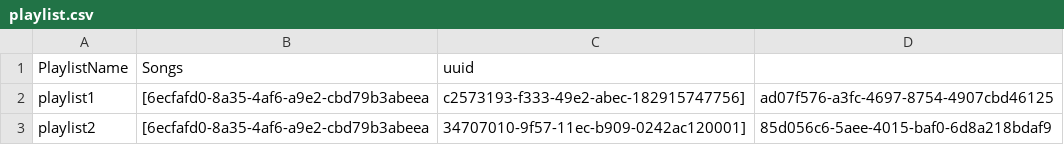
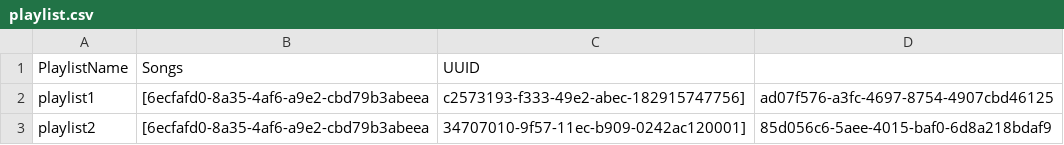
Before and after one commit to scp756-221/term-project-monopoly, a CSV file: gatling/resources/playlist.csv, drawn as a sheet.

Commit message:
Update uuid column name to UUID

```diff
--- a/gatling/resources/playlist.csv
+++ b/gatling/resources/playlist.csv
@@ -1,2 +1,2 @@
-PlaylistName,Songs,uuid
+PlaylistName,Songs,UUID
 playlist1,[6ecfafd0-8a35-4af6-a9e2-cbd79b3abeea,c2573193-f333-49e2-abec-182915747756],ad07f576-a3fc-4697-8754-4907cbd46125
```
